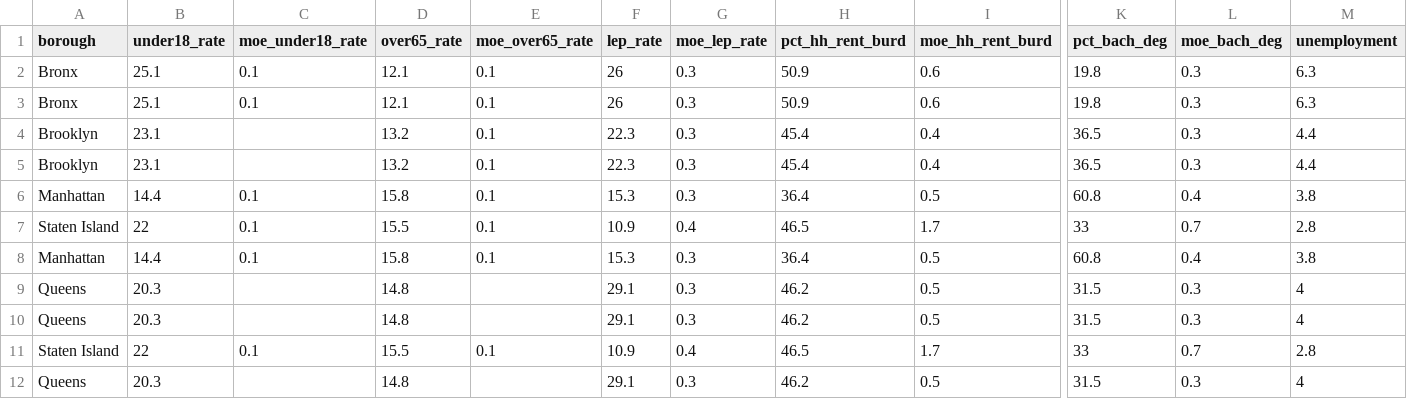
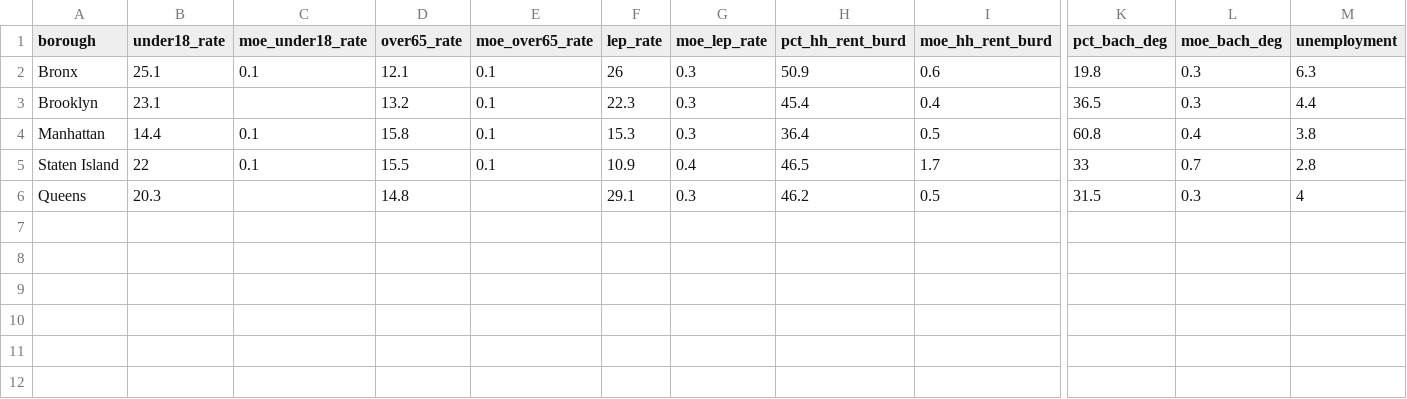
Before and after one commit to NYCPlanning/db-community-profiles, a CSV file: cdprofiles_build/output/boro_cd_attributes.csv, drawn as a sheet; only a part is shown, gaps mark what is left out; rows hold the shown columns only; the diff names each change by its address in the sheet, - before the commit and + after, or states it on an @@ line.

```diff
--- a/cdprofiles_build/output/boro_cd_attributes.csv
+++ b/cdprofiles_build/output/boro_cd_attributes.csv
-row 2: Bronx | 25.1 | 0.1 | 12.1 | 0.1 | 26 | 0.3 | 50.9 | 0.6 | 19.8 | 0.3 | 6.3
-row 5: Brooklyn | 23.1 |  | 13.2 | 0.1 | 22.3 | 0.3 | 45.4 | 0.4 | 36.5 | 0.3 | 4.4
-row 7: Staten Island | 22 | 0.1 | 15.5 | 0.1 | 10.9 | 0.4 | 46.5 | 1.7 | 33 | 0.7 | 2.8
-row 8: Manhattan | 14.4 | 0.1 | 15.8 | 0.1 | 15.3 | 0.3 | 36.4 | 0.5 | 60.8 | 0.4 | 3.8
-row 9: Queens | 20.3 |  | 14.8 |  | 29.1 | 0.3 | 46.2 | 0.5 | 31.5 | 0.3 | 4
-row 10: Queens | 20.3 |  | 14.8 |  | 29.1 | 0.3 | 46.2 | 0.5 | 31.5 | 0.3 | 4
```
Also changed, not shown: cdprofiles_build/output/cd_built_environment.csv, cdprofiles_build/output/cd_demo_age_gender.csv, 5 other files.
